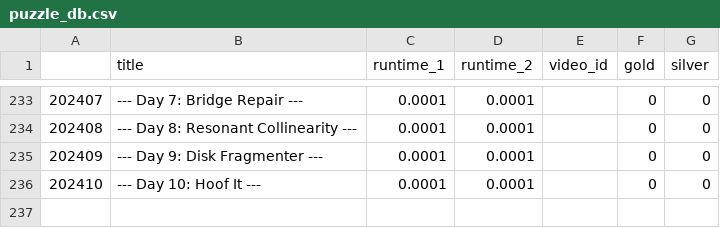
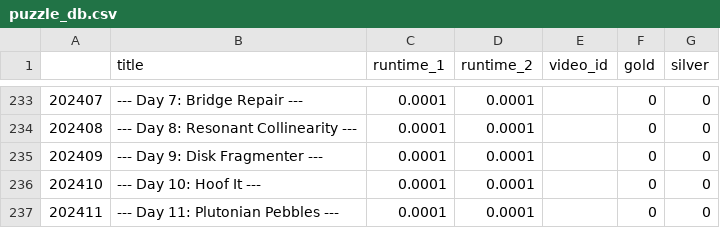
Before and after one commit to mgtezak/Advent-of-Code-Puzzle-Solver, a CSV file: data/puzzle_db.csv, drawn as a sheet; only a part is shown, gaps mark what is left out.

```diff
--- a/data/puzzle_db.csv
+++ b/data/puzzle_db.csv
@@ -236 +236,2 @@
 202410,--- Day 10: Hoof It ---,0.0001,0.0001,,0,0
+202411,--- Day 11: Plutonian Pebbles ---,0.0001,0.0001,,0,0
```
Also changed, not shown: 4 other files.
